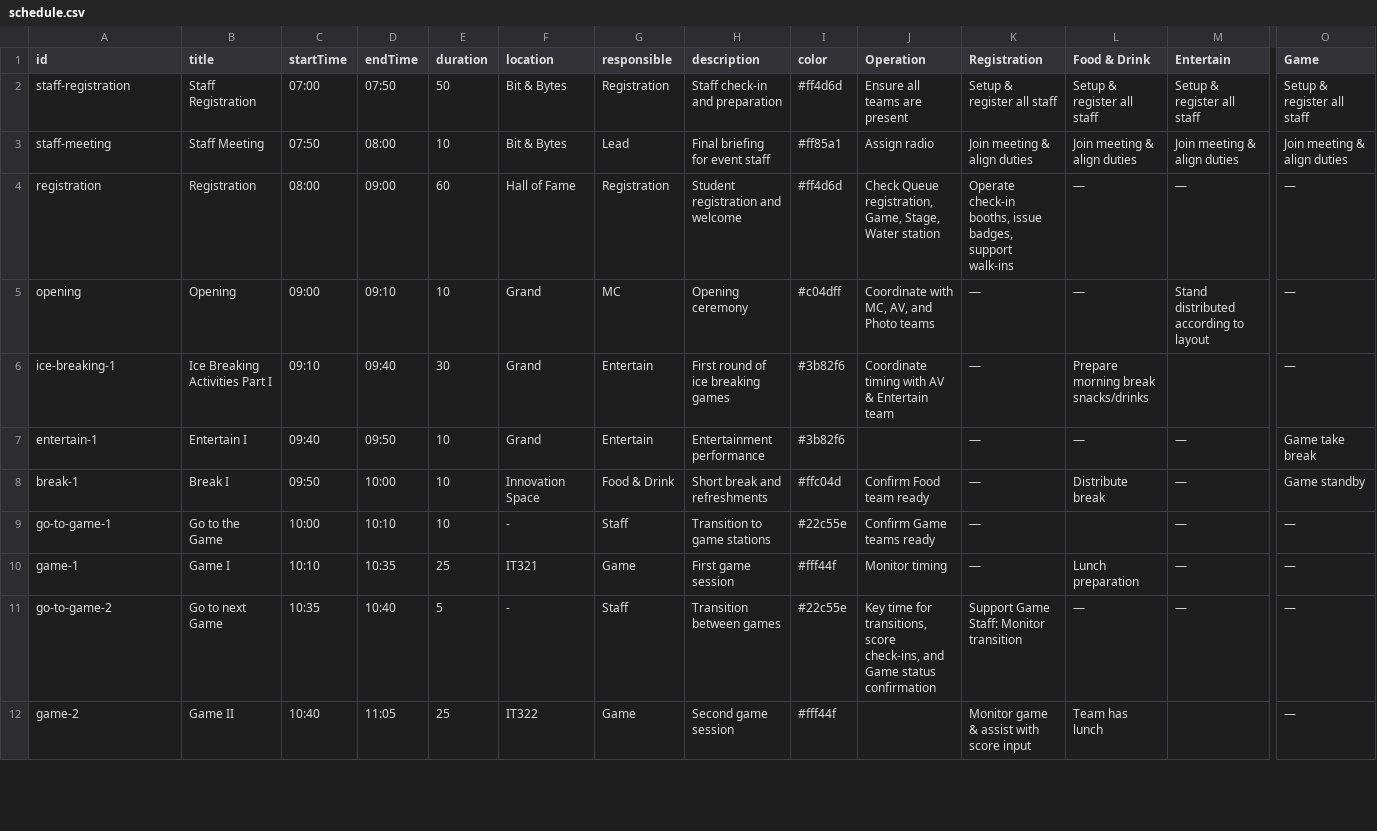
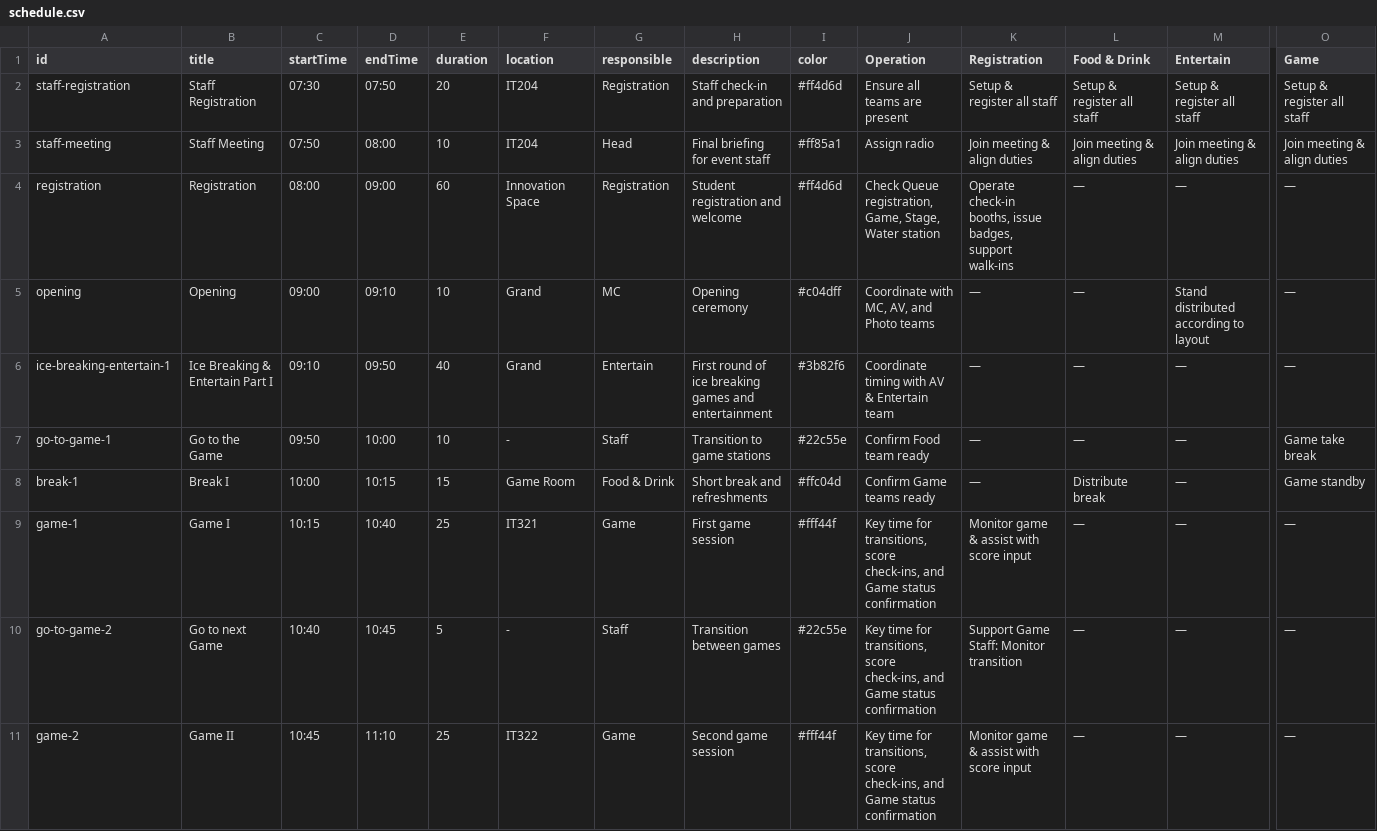
Before and after one commit to ChokunKiMINoTo/welcome-freshy-2025, a CSV file: public/data/schedule.csv, drawn as a sheet; only a part is shown, gaps mark what is left out; removed rows and columns are numbered as before the commit, all else as after; rows hold the shown columns only; the diff covers the shown part only; the diff names each change by its address in the sheet, - before the commit and + after, or states it on an @@ line.

```diff
--- a/public/data/schedule.csv
+++ b/public/data/schedule.csv
-C2 (startTime): 07:00
+C2 (startTime): 07:30
-E2 (duration): 50
+E2 (duration): 20
-F2:F3 (location): Bit & Bytes
+F2:F3 (location): IT204
-G3 (responsible): Lead
+G3 (responsible): Head
-F4 (location): Hall of Fame
+F4 (location): Innovation Space
-A6 (id): ice-breaking-1
+A6 (id): ice-breaking-entertain-1
-B6 (title): Ice Breaking Activities Part I
+B6 (title): Ice Breaking & Entertain Part I
-D6 (endTime): 09:40
+D6 (endTime): 09:50
-E6 (duration): 30
+E6 (duration): 40
-H6 (description): First round of ice breaking games
+H6 (description): First round of ice breaking games and entertainment
-L6 (Food & Drink): Prepare morning break snacks/drinks
+L6 (Food & Drink): —
-M6 (Entertain): (empty)
+M6 (Entertain): —
-row 7: entertain-1 | Entertain I | 09:40 | 09:50 | 10 | Grand | Entertain | Entertainment performance | #3b82f6 |  | — | — | — | Game take break
-row 8: break-1 | Break I | 09:50 | 10:00 | 10 | Innovation Space | Food & Drink | Short break and refreshments | #ffc04d | Confirm Food team ready | — | Distribute break | — | Game standby
-C7 (startTime): 10:00
+C7 (startTime): 09:50
-D7 (endTime): 10:10
+D7 (endTime): 10:00
-J7 (Operation): Confirm Game teams ready
+J7 (Operation): Confirm Food team ready
-L7 (Food & Drink): (empty)
+L7 (Food & Drink): —
-O7 (Game): —
+O7 (Game): Game take break
+row 8: break-1 | Break I | 10:00 | 10:15 | 15 | Game Room | Food & Drink | Short break and refreshments | #ffc04d | Confirm Game teams ready | — | Distribute break | — | Game standby
-C9 (startTime): 10:10
+C9 (startTime): 10:15
-D9 (endTime): 10:35
+D9 (endTime): 10:40
-J9 (Operation): Monitor timing
+J9 (Operation): Key time for transitions, score check-ins, and Game status confirmation
-K9 (Registration): —
+K9 (Registration): Monitor game & assist with score input
-L9 (Food & Drink): Lunch preparation
+L9 (Food & Drink): —
-C10 (startTime): 10:35
+C10 (startTime): 10:40
-D10 (endTime): 10:40
+D10 (endTime): 10:45
-C11 (startTime): 10:40
+C11 (startTime): 10:45
-D11 (endTime): 11:05
+D11 (endTime): 11:10
-J11 (Operation): (empty)
+J11 (Operation): Key time for transitions, score check-ins, and Game status confirmation
-L11 (Food & Drink): Team has lunch
+L11 (Food & Drink): —
-M11 (Entertain): (empty)
+M11 (Entertain): —
```
Also changed, not shown: 2 added rows, 4 removed rows and 38 edited cells elsewhere in this file, public/data/venues.csv, 6 other files.
